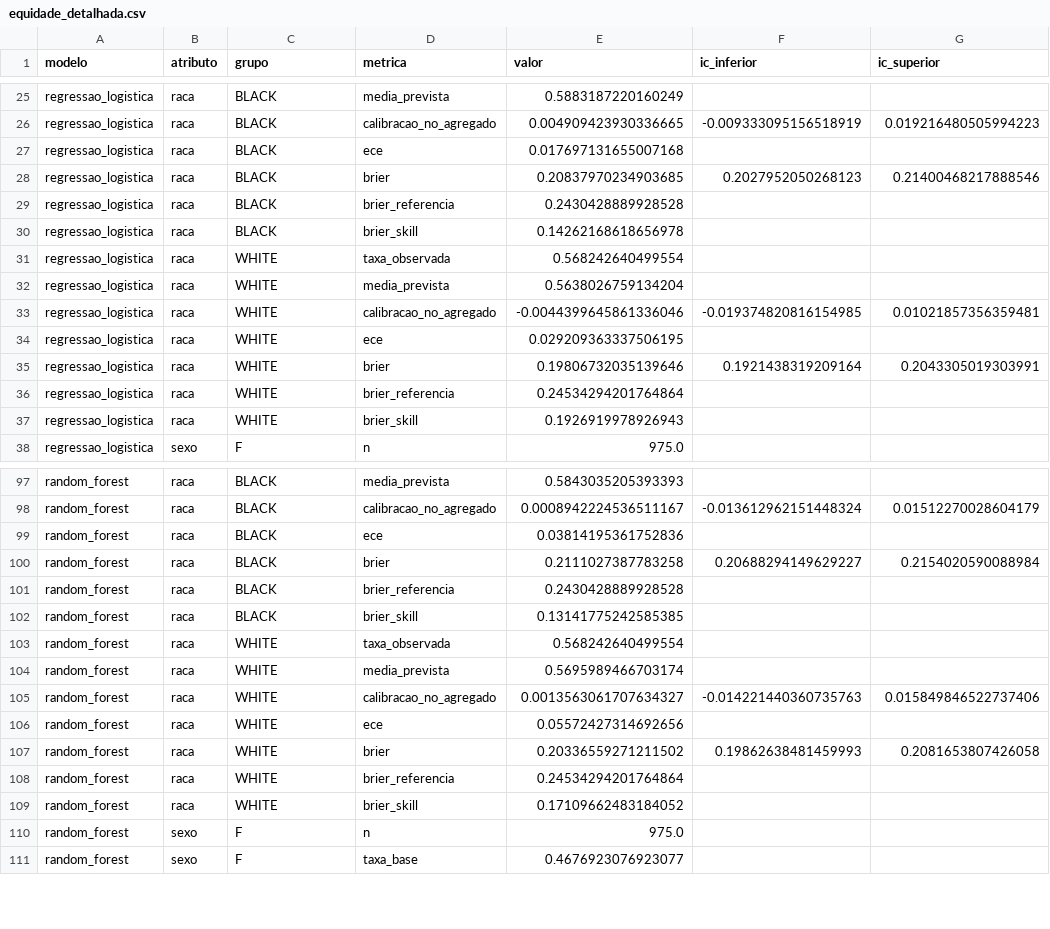
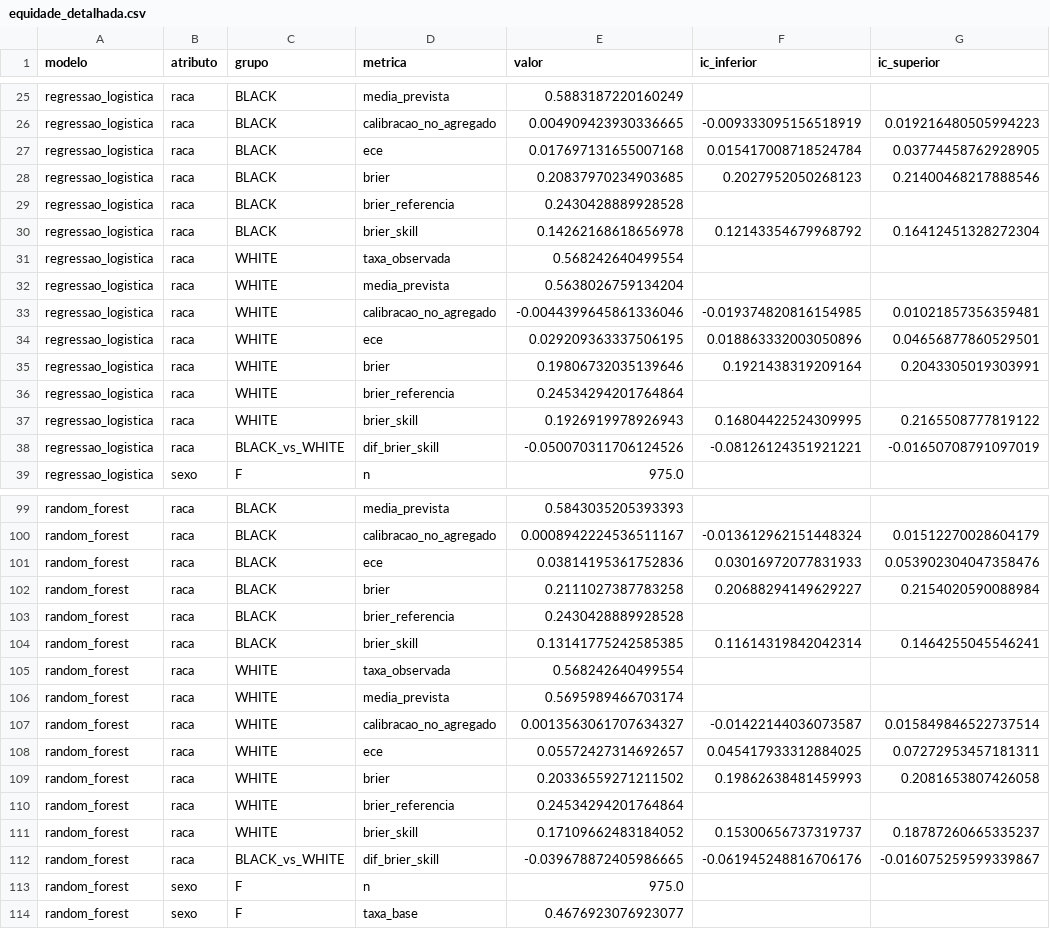
Before and after one commit to joao-h-v-moreira/predicao-reincidencia-nij, a CSV file: results/equidade_detalhada.csv, drawn as a sheet; only a part is shown, gaps mark what is left out; the diff covers the shown part only.

```diff
--- a/results/equidade_detalhada.csv
+++ b/results/equidade_detalhada.csv
@@ -26,6 +26,6 @@ regressao_logistica,raca,BLACK,media_prevista,0.5883187220160249,,
 regressao_logistica,raca,BLACK,calibracao_no_agregado,0.004909423930336665,-0.009333095156518919,0.019216480505994223
-regressao_logistica,raca,BLACK,ece,0.017697131655007168,,
+regressao_logistica,raca,BLACK,ece,0.017697131655007168,0.015417008718524784,0.03774458762928905
 regressao_logistica,raca,BLACK,brier,0.20837970234903685,0.2027952050268123,0.21400468217888546
 regressao_logistica,raca,BLACK,brier_referencia,0.2430428889928528,,
-regressao_logistica,raca,BLACK,brier_skill,0.14262168618656978,,
+regressao_logistica,raca,BLACK,brier_skill,0.14262168618656978,0.12143354679968792,0.16412451328272304
 regressao_logistica,raca,WHITE,taxa_observada,0.568242640499554,,
@@ -33,6 +33,7 @@ regressao_logistica,raca,WHITE,media_prevista,0.5638026759134204,,
 regressao_logistica,raca,WHITE,calibracao_no_agregado,-0.0044399645861336046,-0.019374820816154985,0.01021857356359481
-regressao_logistica,raca,WHITE,ece,0.029209363337506195,,
+regressao_logistica,raca,WHITE,ece,0.029209363337506195,0.018863332003050896,0.04656877860529501
 regressao_logistica,raca,WHITE,brier,0.19806732035139646,0.1921438319209164,0.2043305019303991
 regressao_logistica,raca,WHITE,brier_referencia,0.24534294201764864,,
-regressao_logistica,raca,WHITE,brier_skill,0.1926919978926943,,
+regressao_logistica,raca,WHITE,brier_skill,0.1926919978926943,0.16804422524309995,0.2165508777819122
+regressao_logistica,raca,BLACK_vs_WHITE,dif_brier_skill,-0.050070311706124526,-0.08126124351921221,-0.01650708791097019
 regressao_logistica,sexo,F,n,975.0,,
@@ -98,13 +100,14 @@ random_forest,raca,BLACK,media_prevista,0.5843035205393393,,
 random_forest,raca,BLACK,calibracao_no_agregado,0.0008942224536511167,-0.013612962151448324,0.01512270028604179
-random_forest,raca,BLACK,ece,0.03814195361752836,,
+random_forest,raca,BLACK,ece,0.03814195361752836,0.03016972077831933,0.053902304047358476
 random_forest,raca,BLACK,brier,0.2111027387783258,0.20688294149629227,0.2154020590088984
 random_forest,raca,BLACK,brier_referencia,0.2430428889928528,,
-random_forest,raca,BLACK,brier_skill,0.13141775242585385,,
+random_forest,raca,BLACK,brier_skill,0.13141775242585385,0.11614319842042314,0.1464255045546241
 random_forest,raca,WHITE,taxa_observada,0.568242640499554,,
 random_forest,raca,WHITE,media_prevista,0.5695989466703174,,
-random_forest,raca,WHITE,calibracao_no_agregado,0.0013563061707634327,-0.014221440360735763,0.015849846522737406
-random_forest,raca,WHITE,ece,0.05572427314692656,,
+random_forest,raca,WHITE,calibracao_no_agregado,0.0013563061707634327,-0.01422144036073587,0.015849846522737514
+random_forest,raca,WHITE,ece,0.05572427314692657,0.045417933312884025,0.07272953457181311
 random_forest,raca,WHITE,brier,0.20336559271211502,0.19862638481459993,0.2081653807426058
 random_forest,raca,WHITE,brier_referencia,0.24534294201764864,,
-random_forest,raca,WHITE,brier_skill,0.17109662483184052,,
+random_forest,raca,WHITE,brier_skill,0.17109662483184052,0.15300656737319737,0.18787260665335237
+random_forest,raca,BLACK_vs_WHITE,dif_brier_skill,-0.039678872405986665,-0.061945248816706176,-0.016075259599339867
 random_forest,sexo,F,n,975.0,,
```
Also changed, not shown: 6 added rows and 53 edited cells elsewhere in this file, results/decomposicao_disparidade_fpr.csv, results/equidade_detalhada_variantes.csv, 13 other files.
